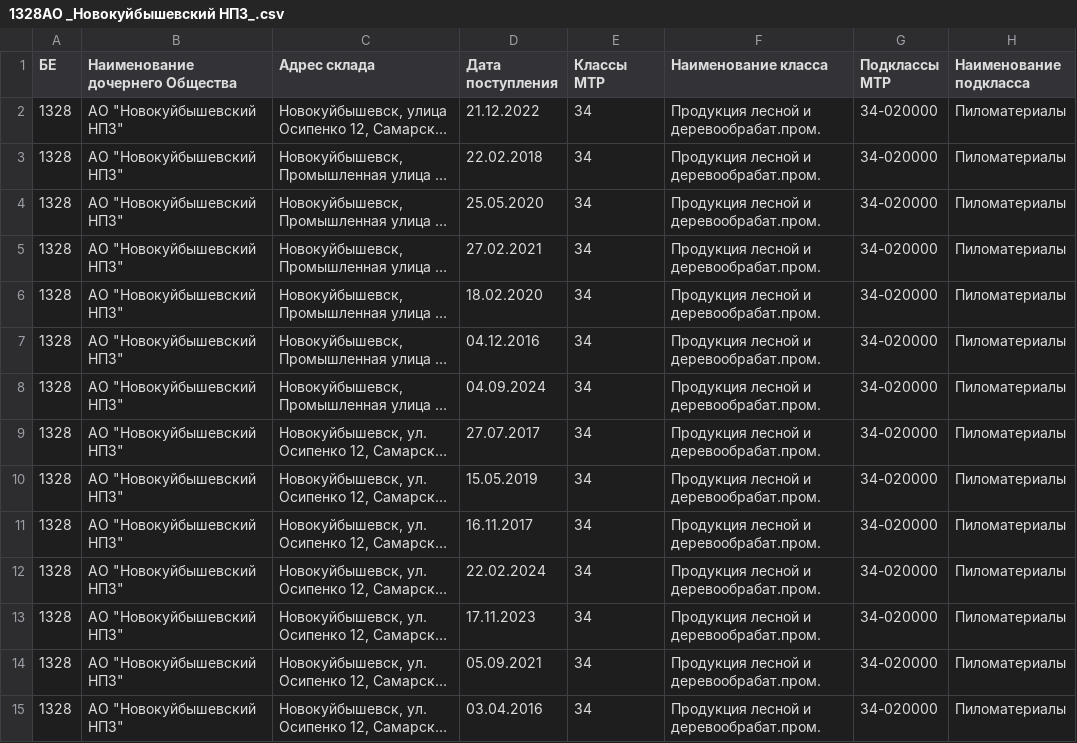
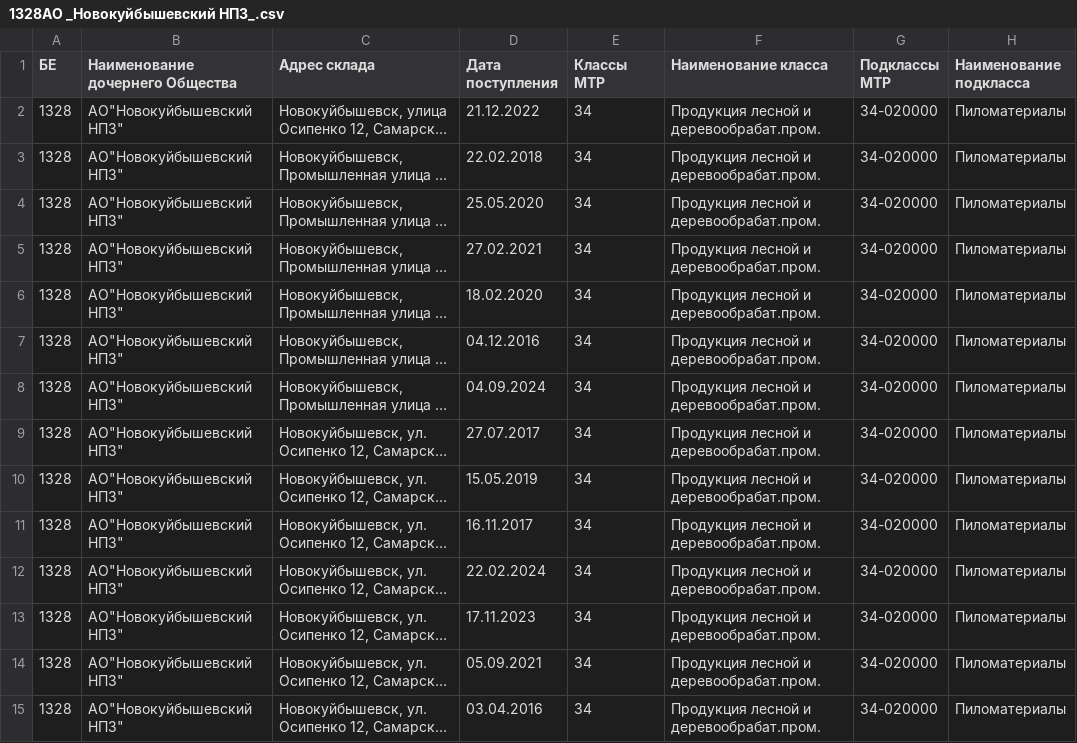
Before and after one commit to alibyh/RosniftSite, a CSV file: workingWithCSV/split/1328АО _Новокуйбышевский НПЗ_.csv, drawn as a sheet; only a part is shown; long unchanged cells end in …; the diff names each change by its address in the sheet, - before the commit and + after, or states it on an @@ line.

```diff
--- a/workingWithCSV/split/1328АО _Новокуйбышевский НПЗ_.csv
+++ b/workingWithCSV/split/1328АО _Новокуйбышевский НПЗ_.csv
-B2:B15 (Наименование дочернего Общества): АО "Новокуйбышевский НПЗ"
+B2:B15 (Наименование дочернего Общества): АО"Новокуйбышевский НПЗ"
```
Also changed, not shown: 8 other files.
